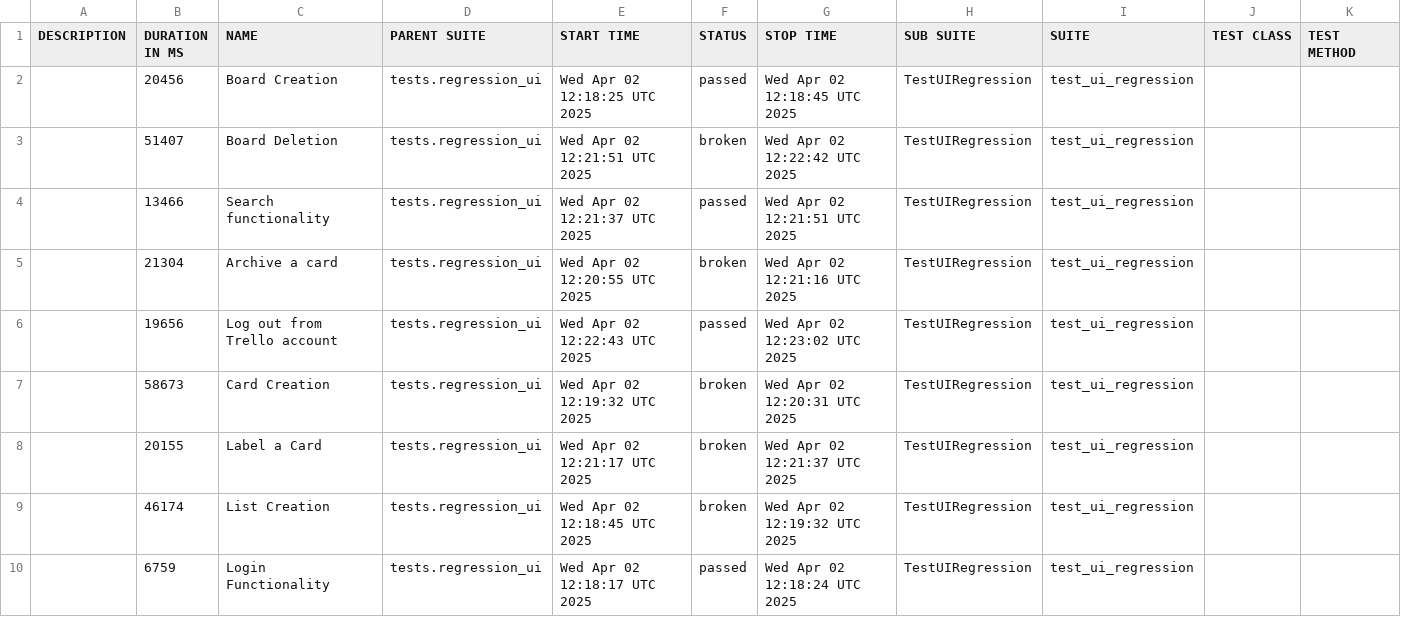
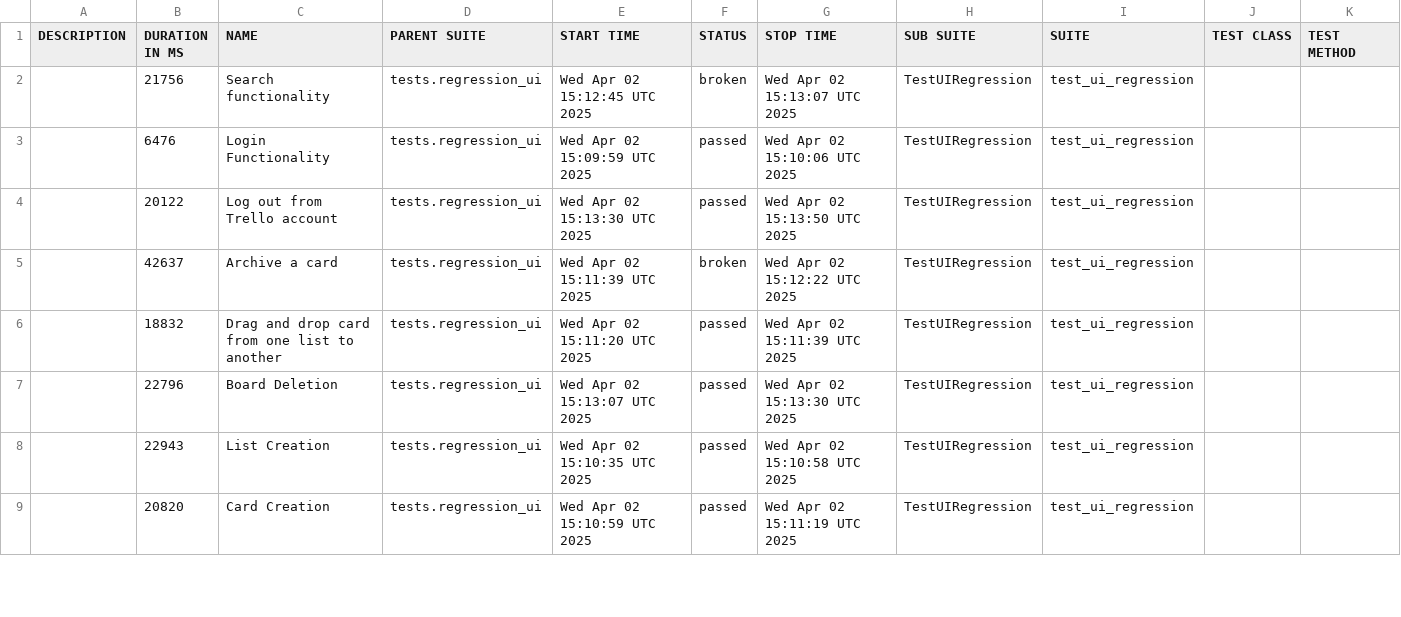
Before and after one commit to vkqapro/pythonSelenium, a CSV file: data/suites.csv, drawn as a sheet; only a part is shown; the diff covers the shown part only.

```diff
--- a/data/suites.csv
+++ b/data/suites.csv
@@ -1,10 +1,9 @@
 "DESCRIPTION","DURATION IN MS","NAME","PARENT SUITE","START TIME","STATUS","STOP TIME","SUB SUITE","SUITE","TEST CLASS","TEST METHOD"
-"","20456","Board Creation","tests.regression_ui","Wed Apr 02 12:18:25 UTC 2025","passed","Wed Apr 02 12:18:45 UTC 2025","TestUIRegression","test_ui_regression","",""
-"","51407","Board Deletion","tests.regression_ui","Wed Apr 02 12:21:51 UTC 2025","broken","Wed Apr 02 12:22:42 UTC 2025","TestUIRegression","test_ui_regression","",""
-"","13466","Search functionality","tests.regression_ui","Wed Apr 02 12:21:37 UTC 2025","passed","Wed Apr 02 12:21:51 UTC 2025","TestUIRegression","test_ui_regression","",""
-"","21304","Archive a card","tests.regression_ui","Wed Apr 02 12:20:55 UTC 2025","broken","Wed Apr 02 12:21:16 UTC 2025","TestUIRegression","test_ui_regression","",""
-"","19656","Log out from Trello account","tests.regression_ui","Wed Apr 02 12:22:43 UTC 2025","passed","Wed Apr 02 12:23:02 UTC 2025","TestUIRegression","test_ui_regression","",""
-"","58673","Card Creation","tests.regression_ui","Wed Apr 02 12:19:32 UTC 2025","broken","Wed Apr 02 12:20:31 UTC 2025","TestUIRegression","test_ui_regression","",""
-"","20155","Label a Card","tests.regression_ui","Wed Apr 02 12:21:17 UTC 2025","broken","Wed Apr 02 12:21:37 UTC 2025","TestUIRegression","test_ui_regression","",""
-"","46174","List Creation","tests.regression_ui","Wed Apr 02 12:18:45 UTC 2025","broken","Wed Apr 02 12:19:32 UTC 2025","TestUIRegression","test_ui_regression","",""
-"","6759","Login Functionality","tests.regression_ui","Wed Apr 02 12:18:17 UTC 2025","passed","Wed Apr 02 12:18:24 UTC 2025","TestUIRegression","test_ui_regression","",""
+"","21756","Search functionality","tests.regression_ui","Wed Apr 02 15:12:45 UTC 2025","broken","Wed Apr 02 15:13:07 UTC 2025","TestUIRegression","test_ui_regression","",""
+"","6476","Login Functionality","tests.regression_ui","Wed Apr 02 15:09:59 UTC 2025","passed","Wed Apr 02 15:10:06 UTC 2025","TestUIRegression","test_ui_regression","",""
+"","20122","Log out from Trello account","tests.regression_ui","Wed Apr 02 15:13:30 UTC 2025","passed","Wed Apr 02 15:13:50 UTC 2025","TestUIRegression","test_ui_regression","",""
+"","42637","Archive a card","tests.regression_ui","Wed Apr 02 15:11:39 UTC 2025","broken","Wed Apr 02 15:12:22 UTC 2025","TestUIRegression","test_ui_regression","",""
+"","18832","Drag and drop card from one list to another","tests.regression_ui","Wed Apr 02 15:11:20 UTC 2025","passed","Wed Apr 02 15:11:39 UTC 2025","TestUIRegression","test_ui_regression","",""
+"","22796","Board Deletion","tests.regression_ui","Wed Apr 02 15:13:07 UTC 2025","passed","Wed Apr 02 15:13:30 UTC 2025","TestUIRegression","test_ui_regression","",""
+"","22943","List Creation","tests.regression_ui","Wed Apr 02 15:10:35 UTC 2025","passed","Wed Apr 02 15:10:58 UTC 2025","TestUIRegression","test_ui_regression","",""
+"","20820","Card Creation","tests.regression_ui","Wed Apr 02 15:10:59 UTC 2025","passed","Wed Apr 02 15:11:19 UTC 2025","TestUIRegression","test_ui_regression","",""
```
Also changed, not shown: 1 added row and 4 edited cells elsewhere in this file, 53 other files.
